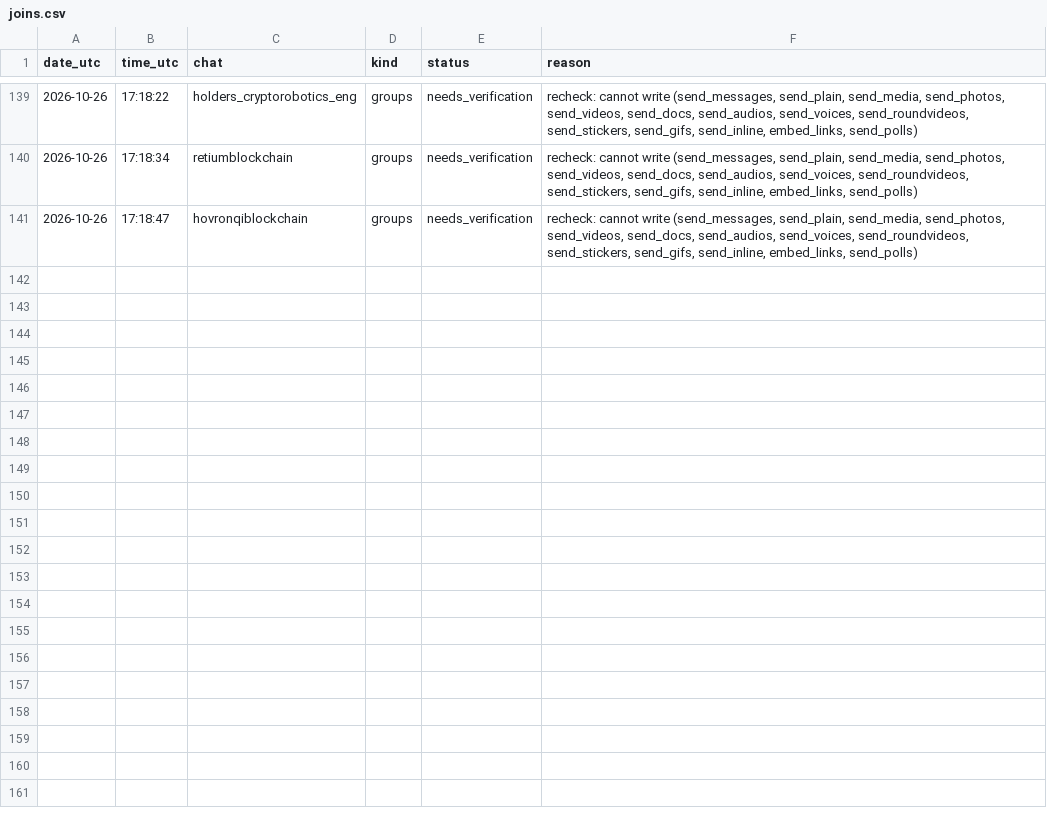
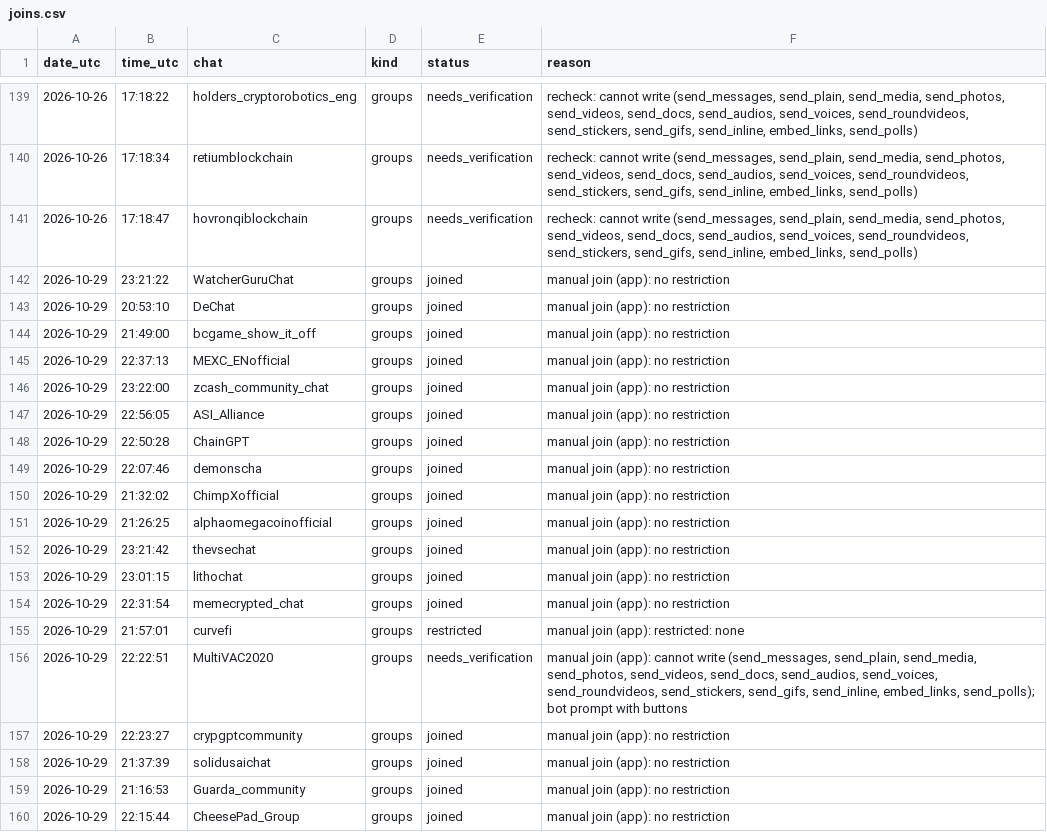
Before and after one commit to riccardo-000/seeing-inside-telegram-groups, a CSV file: data/interim/crypto/joins/joins.csv, drawn as a sheet; only a part is shown, gaps mark what is left out.

```diff
--- a/data/interim/crypto/joins/joins.csv
+++ b/data/interim/crypto/joins/joins.csv
@@ -141 +141,20 @@ date_utc,time_utc,chat,kind,status,reason
 2026-10-26,17:18:47,hovronqiblockchain,groups,needs_verification,"recheck: cannot write (send_messages, send_plain, send_media, send_photos, send_videos, send_docs, send_audios, send_voices, send_roundvideos, send_stickers, send_gifs, send_inline, embed_links, send_polls)"
+2026-10-29,23:21:22,WatcherGuruChat,groups,joined,manual join (app): no restriction
+2026-10-29,20:53:10,DeChat,groups,joined,manual join (app): no restriction
+2026-10-29,21:49:00,bcgame_show_it_off,groups,joined,manual join (app): no restriction
+2026-10-29,22:37:13,MEXC_ENofficial,groups,joined,manual join (app): no restriction
+2026-10-29,23:22:00,zcash_community_chat,groups,joined,manual join (app): no restriction
+2026-10-29,22:56:05,ASI_Alliance,groups,joined,manual join (app): no restriction
+2026-10-29,22:50:28,ChainGPT,groups,joined,manual join (app): no restriction
+2026-10-29,22:07:46,demonscha,groups,joined,manual join (app): no restriction
+2026-10-29,21:32:02,ChimpXofficial,groups,joined,manual join (app): no restriction
+2026-10-29,21:26:25,alphaomegacoinofficial,groups,joined,manual join (app): no restriction
+2026-10-29,23:21:42,thevsechat,groups,joined,manual join (app): no restriction
+2026-10-29,23:01:15,lithochat,groups,joined,manual join (app): no restriction
+2026-10-29,22:31:54,memecrypted_chat,groups,joined,manual join (app): no restriction
+2026-10-29,21:57:01,curvefi,groups,restricted,manual join (app): restricted: none
+2026-10-29,22:22:51,MultiVAC2020,groups,needs_verification,"manual join (app): cannot write (send_messages, send_plain, send_media, send_photos, send_videos, send_docs, send_audios, send_voices, send_roundvideos, send_stickers, send_gifs, send_inline, embed_links, send_polls); bot prompt with buttons"
+2026-10-29,22:23:27,crypgptcommunity,groups,joined,manual join (app): no restriction
+2026-10-29,21:37:39,solidusaichat,groups,joined,manual join (app): no restriction
+2026-10-29,21:16:53,Guarda_community,groups,joined,manual join (app): no restriction
+2026-10-29,22:15:44,CheesePad_Group,groups,joined,manual join (app): no restriction
```
Also changed, not shown: data/interim/conspiracy/joins/join_status.csv, data/interim/conspiracy/joins/joins.csv, 4 other files.
